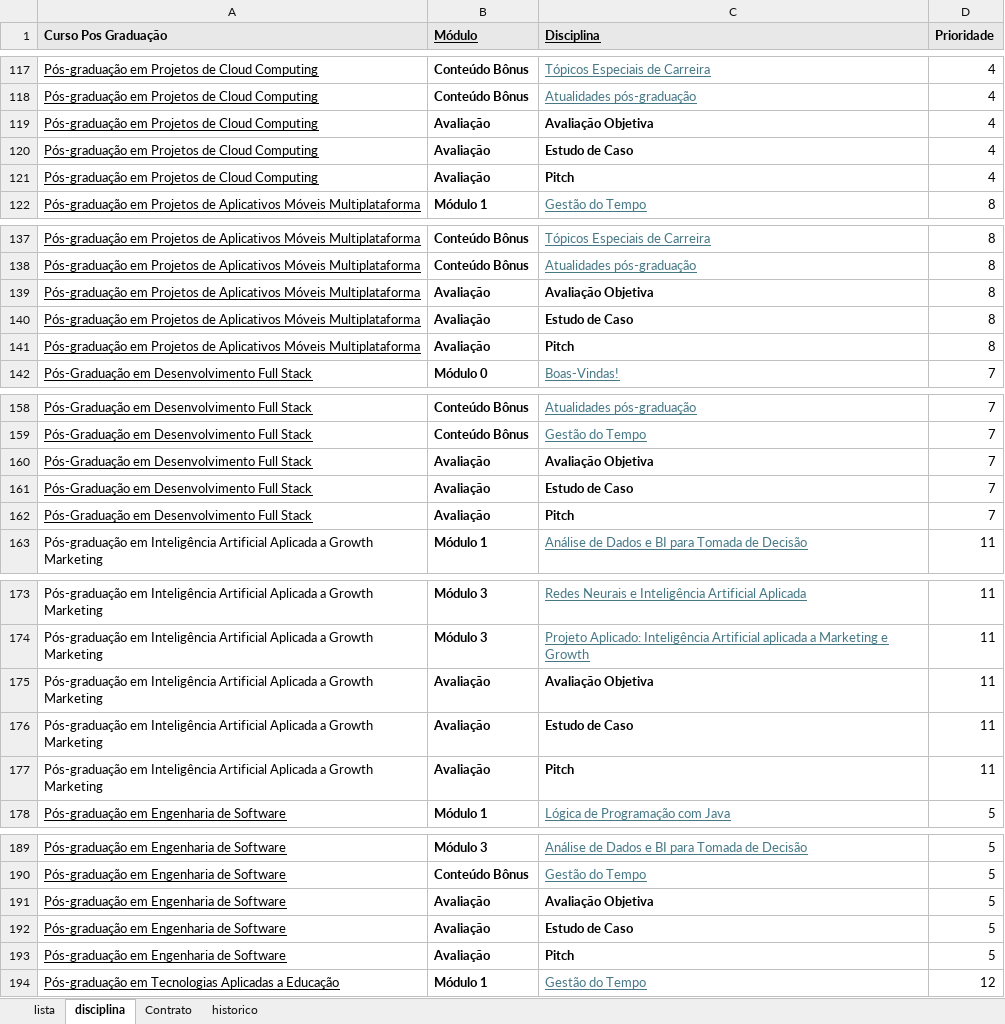
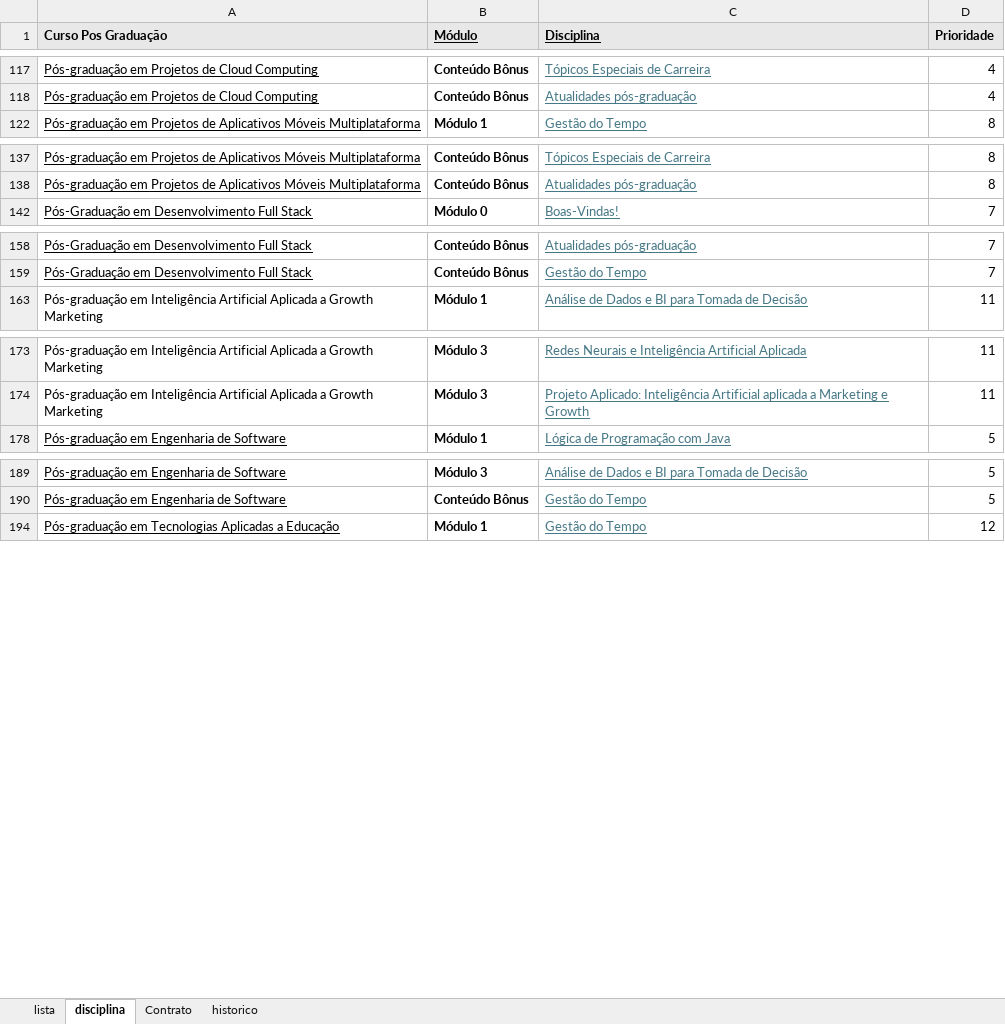
Before and after one commit to edyjrdev/descomplica_lab, an Excel workbook: docs/descomplica_combo_tech_tabelas.xlsx, sheet disciplina, drawn as a sheet; only a part is shown, gaps mark what is left out; values as stored, in another font and other column widths than the file's, no borders; the diff covers the shown part only; the diff names each change by its address in the sheet, - before the commit and + after, or states it on an @@ line.

```diff
--- a/docs/descomplica_combo_tech_tabelas.xlsx (sheet disciplina)
+++ b/docs/descomplica_combo_tech_tabelas.xlsx (sheet disciplina)
@@ row 119 hidden: Pós-graduação em Projetos de Cloud Computing | Avaliação | Avaliação Objetiva | 4 @@
@@ row 120 hidden: Pós-graduação em Projetos de Cloud Computing | Avaliação | Estudo de Caso | 4 @@
@@ row 121 hidden: Pós-graduação em Projetos de Cloud Computing | Avaliação | Pitch | 4 @@
@@ row 139 hidden: Pós-graduação em Projetos de Aplicativos Móveis Multiplataforma | Avaliação | Avaliação Objetiva | 8 @@
@@ row 140 hidden: Pós-graduação em Projetos de Aplicativos Móveis Multiplataforma | Avaliação | Estudo de Caso | 8 @@
@@ row 141 hidden: Pós-graduação em Projetos de Aplicativos Móveis Multiplataforma | Avaliação | Pitch | 8 @@
@@ row 160 hidden: Pós-Graduação em Desenvolvimento Full Stack | Avaliação | Avaliação Objetiva | 7 @@
@@ row 161 hidden: Pós-Graduação em Desenvolvimento Full Stack | Avaliação | Estudo de Caso | 7 @@
@@ row 162 hidden: Pós-Graduação em Desenvolvimento Full Stack | Avaliação | Pitch | 7 @@
@@ row 175 hidden: Pós-graduação em Inteligência Artificial Aplicada a Growth Marketing | Avaliação | Avaliação Objetiva | 11 @@
@@ row 176 hidden: Pós-graduação em Inteligência Artificial Aplicada a Growth Marketing | Avaliação | Estudo de Caso | 11 @@
@@ row 177 hidden: Pós-graduação em Inteligência Artificial Aplicada a Growth Marketing | Avaliação | Pitch | 11 @@
@@ row 191 hidden: Pós-graduação em Engenharia de Software | Avaliação | Avaliação Objetiva | 5 @@
@@ row 192 hidden: Pós-graduação em Engenharia de Software | Avaliação | Estudo de Caso | 5 @@
@@ row 193 hidden: Pós-graduação em Engenharia de Software | Avaliação | Pitch | 5 @@
```
Also changed, not shown: 21 hidden or unhidden rows elsewhere in this sheet, docs/mapa_pos_disciplinas_2026-2027.xlsx, 5 other files.
